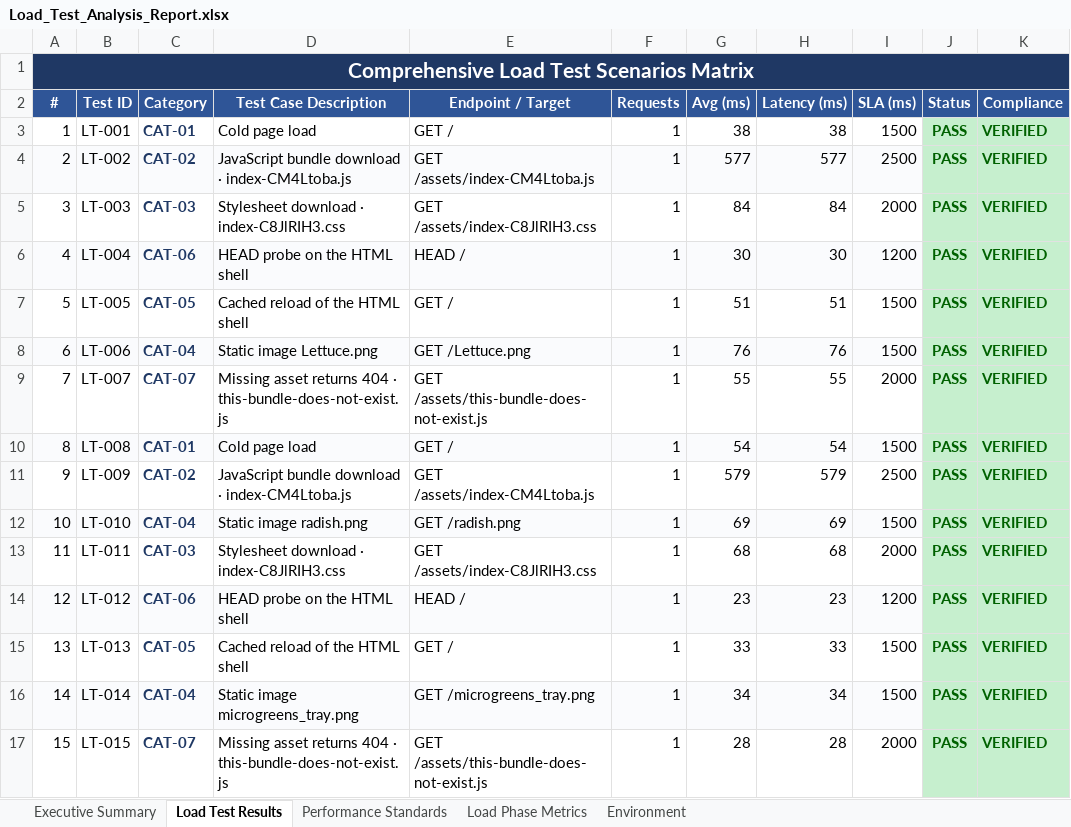
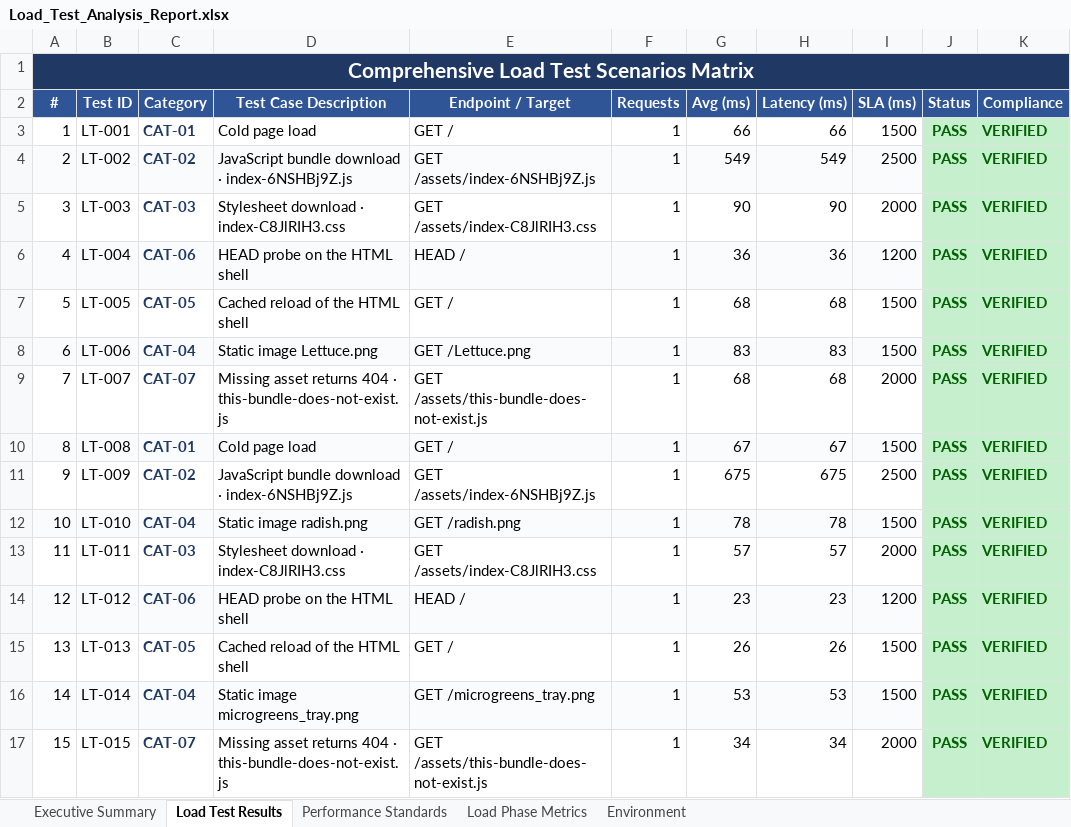
Before and after one commit to hareshbharadwaj/abet, an Excel workbook: reports/Load_Test_Analysis_Report.xlsx, sheet Load Test Results, drawn as a sheet; only a part is shown; values as stored, in another font and other column widths than the file's, no borders; the diff covers the shown part only; the diff names each change by its address in the sheet, - before the commit and + after, or states it on an @@ line.

```diff
--- a/reports/Load_Test_Analysis_Report.xlsx (sheet Load Test Results)
+++ b/reports/Load_Test_Analysis_Report.xlsx (sheet Load Test Results)
-G3 (Avg (ms)): 38
+G3 (Avg (ms)): 66
-H3 (Latency (ms)): 38
+H3 (Latency (ms)): 66
-D4 (Test Case Description): …download · index-CM4Ltoba.js
+D4 (Test Case Description): …download · index-6NSHBj9Z.js
-E4 (Endpoint / Target): GET /assets/index-CM4Ltoba.js
+E4 (Endpoint / Target): GET /assets/index-6NSHBj9Z.js
-G4 (Avg (ms)): 577
+G4 (Avg (ms)): 549
-H4 (Latency (ms)): 577
+H4 (Latency (ms)): 549
-G5 (Avg (ms)): 84
+G5 (Avg (ms)): 90
-H5 (Latency (ms)): 84
+H5 (Latency (ms)): 90
-G6 (Avg (ms)): 30
+G6 (Avg (ms)): 36
-H6 (Latency (ms)): 30
+H6 (Latency (ms)): 36
-G7 (Avg (ms)): 51
+G7 (Avg (ms)): 68
-H7 (Latency (ms)): 51
+H7 (Latency (ms)): 68
-G8 (Avg (ms)): 76
+G8 (Avg (ms)): 83
-H8 (Latency (ms)): 76
+H8 (Latency (ms)): 83
-G9 (Avg (ms)): 55
+G9 (Avg (ms)): 68
-H9 (Latency (ms)): 55
+H9 (Latency (ms)): 68
-G10 (Avg (ms)): 54
+G10 (Avg (ms)): 67
-H10 (Latency (ms)): 54
+H10 (Latency (ms)): 67
-D11 (Test Case Description): …download · index-CM4Ltoba.js
+D11 (Test Case Description): …download · index-6NSHBj9Z.js
-E11 (Endpoint / Target): GET /assets/index-CM4Ltoba.js
+E11 (Endpoint / Target): GET /assets/index-6NSHBj9Z.js
-G11 (Avg (ms)): 579
+G11 (Avg (ms)): 675
-H11 (Latency (ms)): 579
+H11 (Latency (ms)): 675
-G12 (Avg (ms)): 69
+G12 (Avg (ms)): 78
-H12 (Latency (ms)): 69
+H12 (Latency (ms)): 78
-G13 (Avg (ms)): 68
+G13 (Avg (ms)): 57
-H13 (Latency (ms)): 68
+H13 (Latency (ms)): 57
-G15 (Avg (ms)): 33
+G15 (Avg (ms)): 26
-H15 (Latency (ms)): 33
+H15 (Latency (ms)): 26
-G16 (Avg (ms)): 34
+G16 (Avg (ms)): 53
-H16 (Latency (ms)): 34
+H16 (Latency (ms)): 53
-G17 (Avg (ms)): 28
+G17 (Avg (ms)): 34
-H17 (Latency (ms)): 28
+H17 (Latency (ms)): 34
```
Also changed, not shown: 623 edited cells elsewhere in this sheet, sheet Executive Summary, sheet Load Phase Metrics, sheet Environment, 2 other files.
